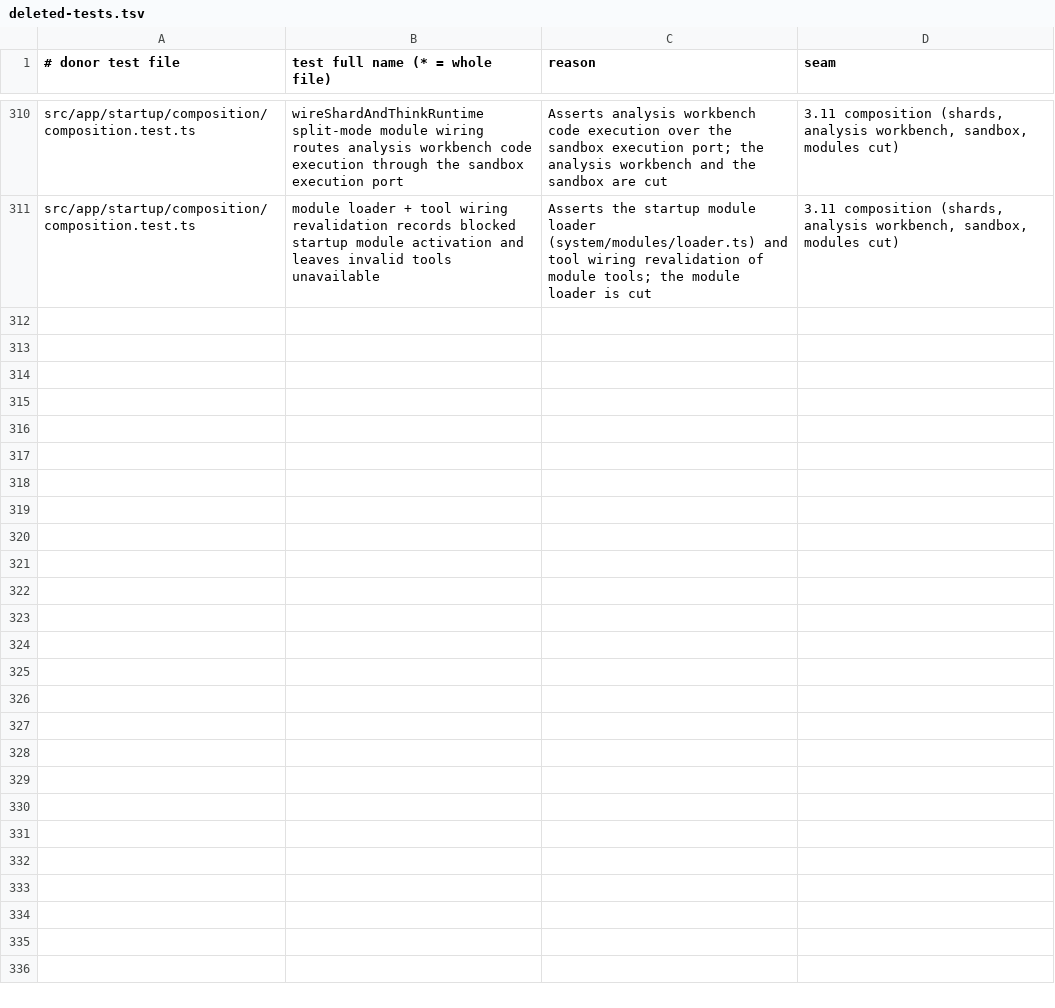
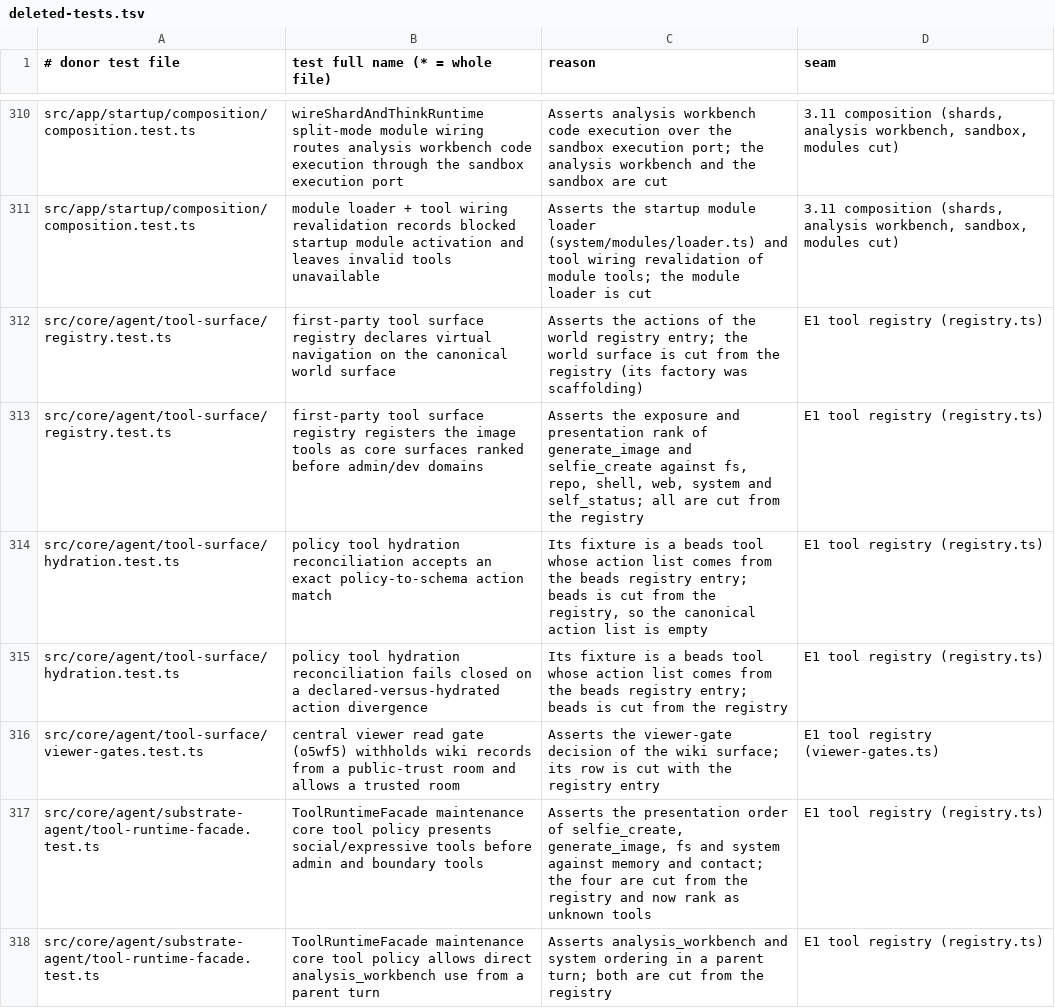
Before and after one commit to CGIC-AI/psfn-lite, a TSV file: packages/companion/extraction/deleted-tests.tsv, drawn as a sheet; only a part is shown, gaps mark what is left out; the diff covers the shown part only.

```diff
--- a/packages/companion/extraction/deleted-tests.tsv
+++ b/packages/companion/extraction/deleted-tests.tsv
@@ -311 +311,8 @@ src/app/startup/composition/composition.test.ts	wireShardAndThinkRuntime split-m
 src/app/startup/composition/composition.test.ts	module loader + tool wiring revalidation records blocked startup module activation and leaves invalid tools unavailable	Asserts the startup module loader (system/modules/loader.ts) and tool wiring revalidation of module tools; the module loader is cut	3.11 composition (shards, analysis workbench, sandbox, modules cut)
+src/core/agent/tool-surface/registry.test.ts	first-party tool surface registry declares virtual navigation on the canonical world surface	Asserts the actions of the world registry entry; the world surface is cut from the registry (its factory was scaffolding)	E1 tool registry (registry.ts)
+src/core/agent/tool-surface/registry.test.ts	first-party tool surface registry registers the image tools as core surfaces ranked before admin/dev domains	Asserts the exposure and presentation rank of generate_image and selfie_create against fs, repo, shell, web, system and self_status; all are cut from the registry	E1 tool registry (registry.ts)
+src/core/agent/tool-surface/hydration.test.ts	policy tool hydration reconciliation accepts an exact policy-to-schema action match	Its fixture is a beads tool whose action list comes from the beads registry entry; beads is cut from the registry, so the canonical action list is empty	E1 tool registry (registry.ts)
+src/core/agent/tool-surface/hydration.test.ts	policy tool hydration reconciliation fails closed on a declared-versus-hydrated action divergence	Its fixture is a beads tool whose action list comes from the beads registry entry; beads is cut from the registry	E1 tool registry (registry.ts)
+src/core/agent/tool-surface/viewer-gates.test.ts	central viewer read gate (o5wf5) withholds wiki records from a public-trust room and allows a trusted room	Asserts the viewer-gate decision of the wiki surface; its row is cut with the registry entry	E1 tool registry (viewer-gates.ts)
+src/core/agent/substrate-agent/tool-runtime-facade.test.ts	ToolRuntimeFacade maintenance core tool policy presents social/expressive tools before admin and boundary tools	Asserts the presentation order of selfie_create, generate_image, fs and system against memory and contact; the four are cut from the registry and now rank as unknown tools	E1 tool registry (registry.ts)
+src/core/agent/substrate-agent/tool-runtime-facade.test.ts	ToolRuntimeFacade maintenance core tool policy allows direct analysis_workbench use from a parent turn	Asserts analysis_workbench and system ordering in a parent turn; both are cut from the registry	E1 tool registry (registry.ts)
```
Also changed, not shown: 6 added rows elsewhere in this file, packages/companion/extraction/cuts.tsv, 37 other files.
